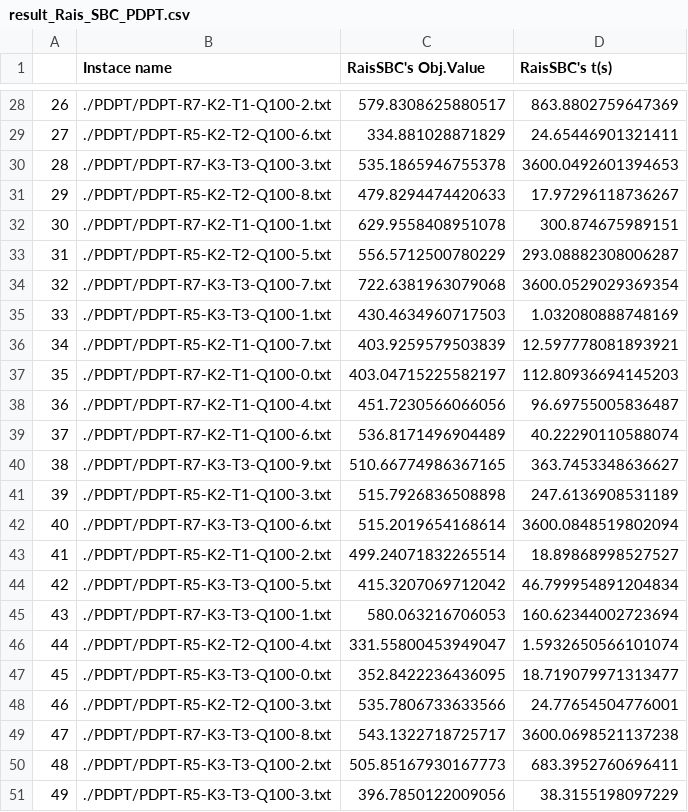
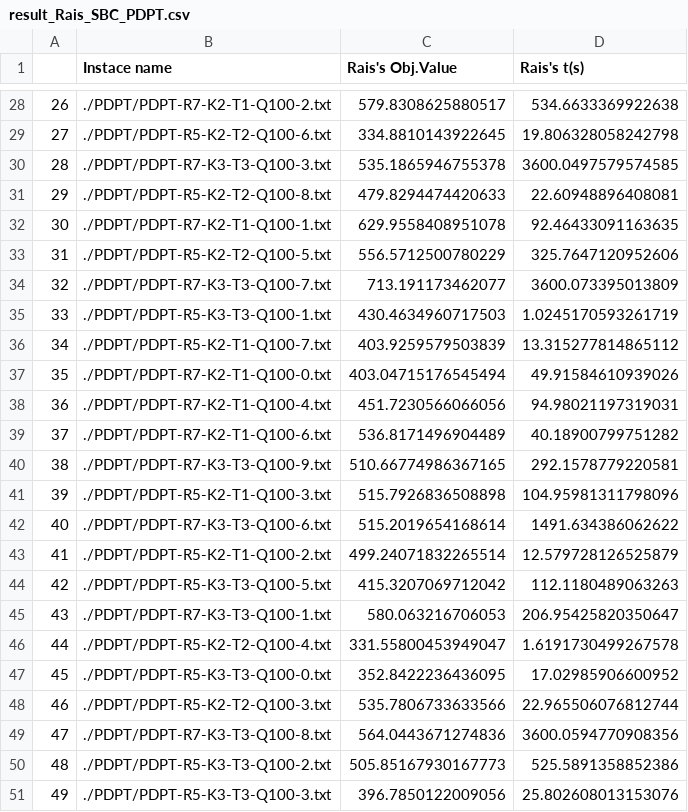
Before and after one commit to trikieu293/PDPT_KieuMinhTri, a CSV file: result_Rais_SBC_PDPT.csv, drawn as a sheet; only a part is shown, gaps mark what is left out; the diff covers the shown part only.

```diff
--- a/result_Rais_SBC_PDPT.csv
+++ b/result_Rais_SBC_PDPT.csv
@@ -1 +1 @@
-,Instace name,RaisSBC's Obj.Value,RaisSBC's t(s)
+,Instace name,Rais's Obj.Value,Rais's t(s)
@@ -28,24 +28,24 @@
-26,./PDPT/PDPT-R7-K2-T1-Q100-2.txt,579.8308625880517,863.8802759647369
-27,./PDPT/PDPT-R5-K2-T2-Q100-6.txt,334.881028871829,24.65446901321411
-28,./PDPT/PDPT-R7-K3-T3-Q100-3.txt,535.1865946755378,3600.0492601394653
-29,./PDPT/PDPT-R5-K2-T2-Q100-8.txt,479.8294474420633,17.97296118736267
-30,./PDPT/PDPT-R7-K2-T1-Q100-1.txt,629.9558408951078,300.874675989151
-31,./PDPT/PDPT-R5-K2-T2-Q100-5.txt,556.5712500780229,293.08882308006287
-32,./PDPT/PDPT-R7-K3-T3-Q100-7.txt,722.6381963079068,3600.0529029369354
-33,./PDPT/PDPT-R5-K3-T3-Q100-1.txt,430.4634960717503,1.032080888748169
-34,./PDPT/PDPT-R5-K2-T1-Q100-7.txt,403.9259579503839,12.597778081893921
-35,./PDPT/PDPT-R7-K2-T1-Q100-0.txt,403.04715225582197,112.80936694145203
-36,./PDPT/PDPT-R7-K2-T1-Q100-4.txt,451.7230566066056,96.69755005836487
-37,./PDPT/PDPT-R7-K2-T1-Q100-6.txt,536.8171496904489,40.22290110588074
-38,./PDPT/PDPT-R7-K3-T3-Q100-9.txt,510.66774986367165,363.7453348636627
-39,./PDPT/PDPT-R5-K2-T1-Q100-3.txt,515.7926836508898,247.6136908531189
-40,./PDPT/PDPT-R7-K3-T3-Q100-6.txt,515.2019654168614,3600.0848519802094
-41,./PDPT/PDPT-R5-K2-T1-Q100-2.txt,499.24071832265514,18.89868998527527
-42,./PDPT/PDPT-R5-K3-T3-Q100-5.txt,415.3207069712042,46.799954891204834
-43,./PDPT/PDPT-R7-K3-T3-Q100-1.txt,580.063216706053,160.62344002723694
-44,./PDPT/PDPT-R5-K2-T2-Q100-4.txt,331.55800453949047,1.5932650566101074
-45,./PDPT/PDPT-R5-K3-T3-Q100-0.txt,352.8422236436095,18.719079971313477
-46,./PDPT/PDPT-R5-K2-T2-Q100-3.txt,535.7806733633566,24.77654504776001
-47,./PDPT/PDPT-R7-K3-T3-Q100-8.txt,543.1322718725717,3600.0698521137238
-48,./PDPT/PDPT-R5-K3-T3-Q100-2.txt,505.85167930167773,683.3952760696411
-49,./PDPT/PDPT-R5-K3-T3-Q100-3.txt,396.7850122009056,38.3155198097229
+26,./PDPT/PDPT-R7-K2-T1-Q100-2.txt,579.8308625880517,534.6633369922638
+27,./PDPT/PDPT-R5-K2-T2-Q100-6.txt,334.8810143922645,19.806328058242798
+28,./PDPT/PDPT-R7-K3-T3-Q100-3.txt,535.1865946755378,3600.0497579574585
+29,./PDPT/PDPT-R5-K2-T2-Q100-8.txt,479.8294474420633,22.60948896408081
+30,./PDPT/PDPT-R7-K2-T1-Q100-1.txt,629.9558408951078,92.46433091163635
+31,./PDPT/PDPT-R5-K2-T2-Q100-5.txt,556.5712500780229,325.7647120952606
+32,./PDPT/PDPT-R7-K3-T3-Q100-7.txt,713.191173462077,3600.073395013809
+33,./PDPT/PDPT-R5-K3-T3-Q100-1.txt,430.4634960717503,1.0245170593261719
+34,./PDPT/PDPT-R5-K2-T1-Q100-7.txt,403.9259579503839,13.315277814865112
+35,./PDPT/PDPT-R7-K2-T1-Q100-0.txt,403.04715176545494,49.91584610939026
+36,./PDPT/PDPT-R7-K2-T1-Q100-4.txt,451.7230566066056,94.98021197319031
+37,./PDPT/PDPT-R7-K2-T1-Q100-6.txt,536.8171496904489,40.18900799751282
+38,./PDPT/PDPT-R7-K3-T3-Q100-9.txt,510.66774986367165,292.1578779220581
+39,./PDPT/PDPT-R5-K2-T1-Q100-3.txt,515.7926836508898,104.95981311798096
+40,./PDPT/PDPT-R7-K3-T3-Q100-6.txt,515.2019654168614,1491.634386062622
+41,./PDPT/PDPT-R5-K2-T1-Q100-2.txt,499.24071832265514,12.579728126525879
+42,./PDPT/PDPT-R5-K3-T3-Q100-5.txt,415.3207069712042,112.1180489063263
+43,./PDPT/PDPT-R7-K3-T3-Q100-1.txt,580.063216706053,206.95425820350647
+44,./PDPT/PDPT-R5-K2-T2-Q100-4.txt,331.55800453949047,1.6191730499267578
+45,./PDPT/PDPT-R5-K3-T3-Q100-0.txt,352.8422236436095,17.02985906600952
+46,./PDPT/PDPT-R5-K2-T2-Q100-3.txt,535.7806733633566,22.965506076812744
+47,./PDPT/PDPT-R7-K3-T3-Q100-8.txt,564.0443671274836,3600.0594770908356
+48,./PDPT/PDPT-R5-K3-T3-Q100-2.txt,505.85167930167773,525.5891358852386
+49,./PDPT/PDPT-R5-K3-T3-Q100-3.txt,396.7850122009056,25.802608013153076
```
Also changed, not shown: 32 edited cells elsewhere in this file, 4 other files.
